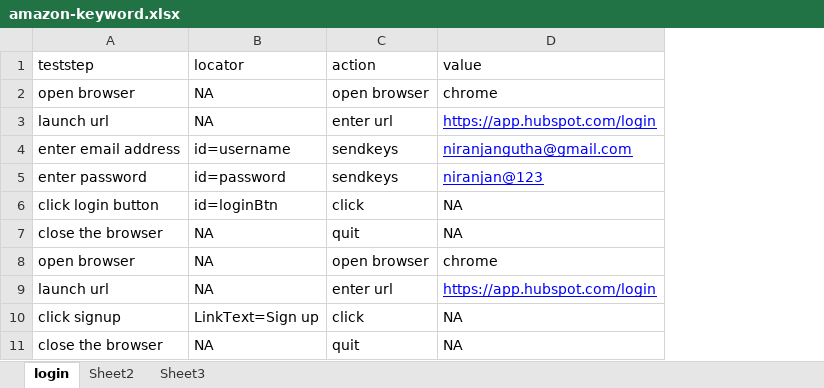
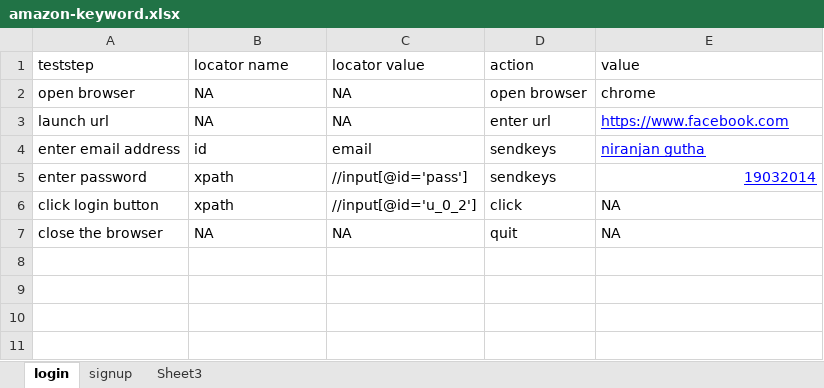
Before and after one commit to niranjangutha/keyword-framework, an Excel workbook: src/main/java/qa/keyword/scenarios/amazon-keyword.xlsx, sheet login, drawn as a sheet; values as stored, in another font and other column widths than the file's, no borders; removed rows and columns are numbered as before the commit, all else as after; the diff names each change by its address in the sheet, - before the commit and + after, or states it on an @@ line.

```diff
--- a/src/main/java/qa/keyword/scenarios/amazon-keyword.xlsx (sheet login)
+++ b/src/main/java/qa/keyword/scenarios/amazon-keyword.xlsx (sheet login)
-sheet tab: Sheet2
+sheet tab: signup
+column C, rows 1-7: locator value | NA | NA | email | //input[@id='pass'] | //input[@id='u_0_2'] | NA
-B1: locator
+B1: locator name
-E3: https://app.hubspot.com/login
+E3: https://www.facebook.com
-B4: id=username
+B4: id
-E4: niranjangutha@gmail.com
+E4: niranjan gutha
-B5: id=password
+B5: xpath
-E5: niranjan@123
+E5: 19032014
-B6: id=loginBtn
+B6: xpath
-row 8: open browser | NA | open browser | chrome
-row 9: launch url | NA | enter url | https://app.hubspot.com/login
-row 10: click signup | LinkText=Sign up | click | NA
-row 11: close the browser | NA | quit | NA
```
Also changed, not shown: sheet signup, target/classes/qa/keyword/scenarios/amazon-keyword.xlsx, 19 other files.
